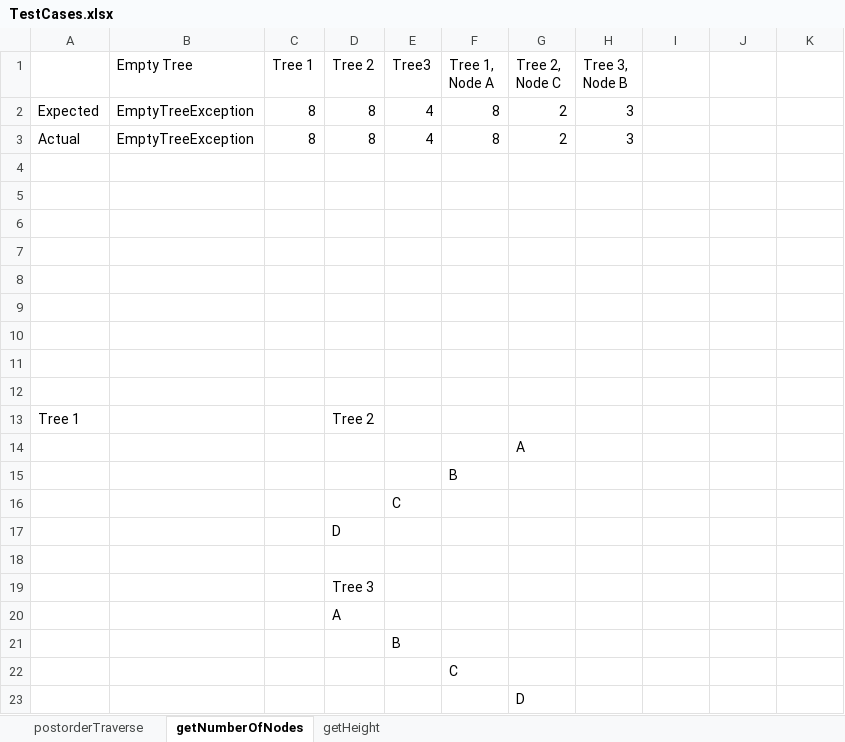
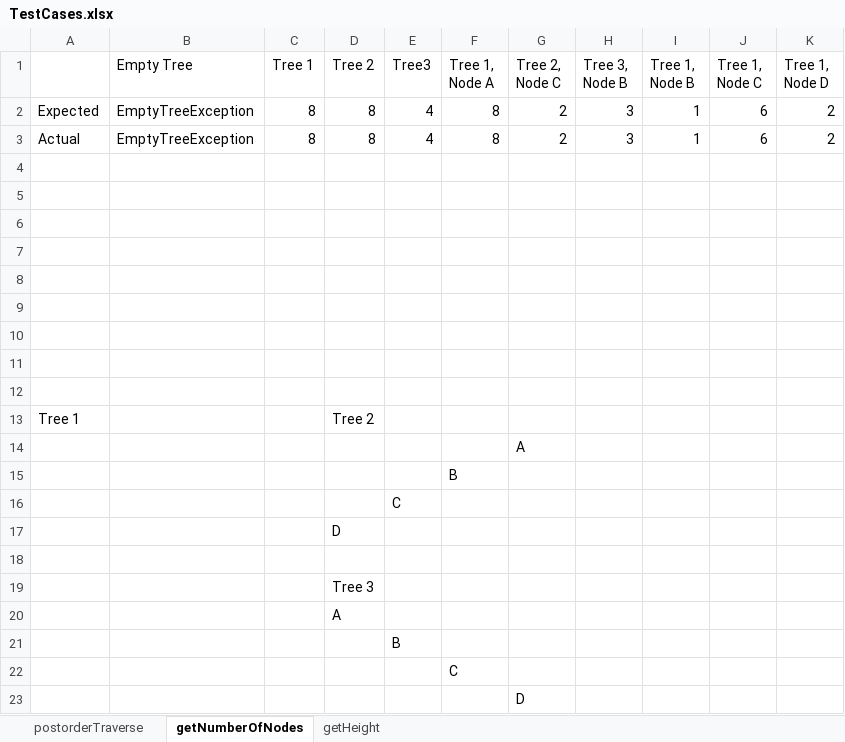
Before and after one commit to desantamaria/Project-3, an Excel workbook: TestCases.xlsx, sheet getNumberOfNodes, drawn as a sheet; values as stored, in another font and other column widths than the file's, no borders; charts and pictures not drawn; the diff names each change by its address in the sheet, - before the commit and + after, or states it on an @@ line.

```diff
--- a/TestCases.xlsx (sheet getNumberOfNodes)
+++ b/TestCases.xlsx (sheet getNumberOfNodes)
-I1: (empty)
+I1: Tree 1, Node B
-J1: (empty)
+J1: Tree 1, Node C
-K1: (empty)
+K1: Tree 1, Node D
-I2:I3 (Tree 1, Node B): (empty)
+I2:I3 (Tree 1, Node B): 1
-J2:J3 (Tree 1, Node C): (empty)
+J2:J3 (Tree 1, Node C): 6
-K2:K3 (Tree 1, Node D): (empty)
+K2:K3 (Tree 1, Node D): 2
```
Also changed, not shown: sheet getHeight, 1 other file.
